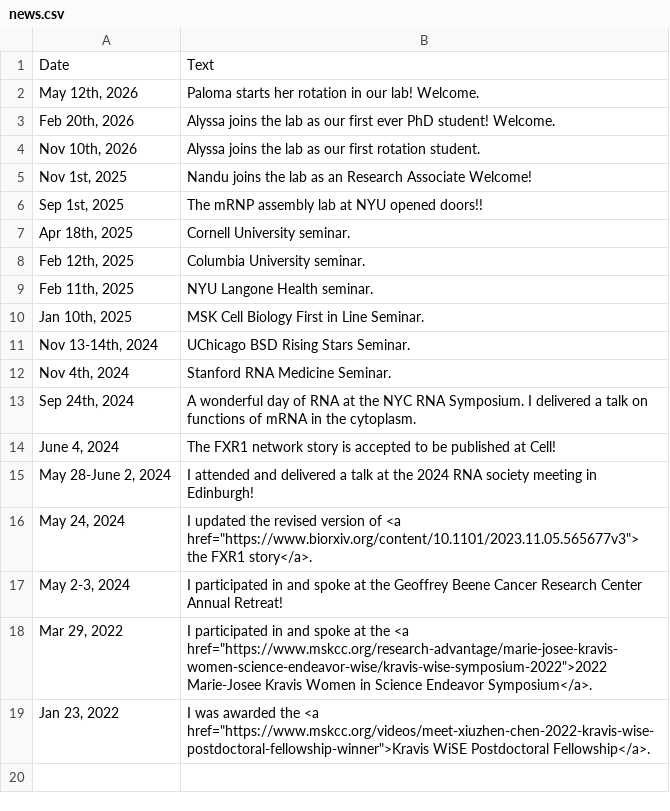
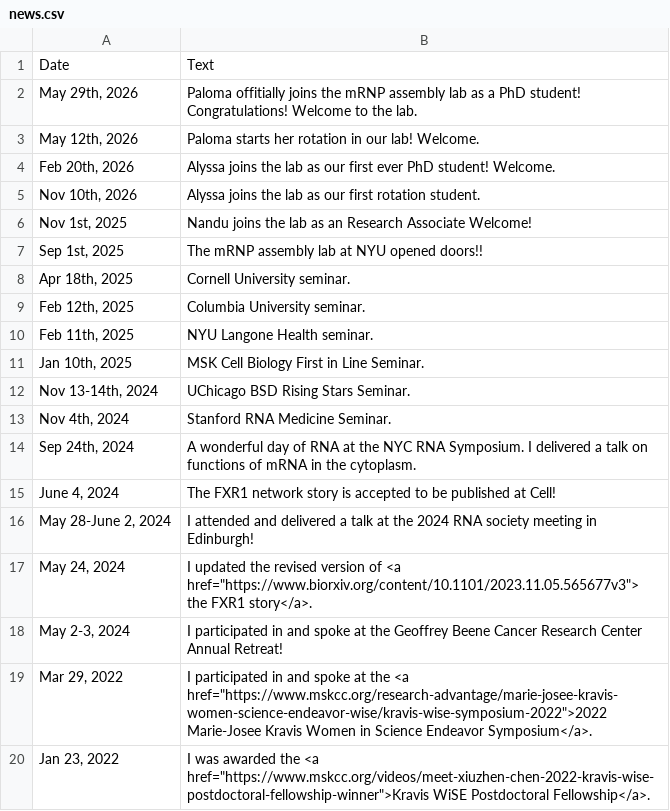
Before and after one commit to XiuzhenChen/xiuzhenchen.github.io, a CSV file: py/news.csv, drawn as a sheet.

Commit message:
updated Paloma joining the lab

```diff
--- a/py/news.csv
+++ b/py/news.csv
@@ -1,2 +1,3 @@
 Date,Text
+"May 29th, 2026 ", Paloma offitially joins the mRNP assembly lab as a PhD student! Congratulations! Welcome to the lab.
 "May 12th, 2026 ", Paloma starts her rotation in our lab! Welcome.
```
